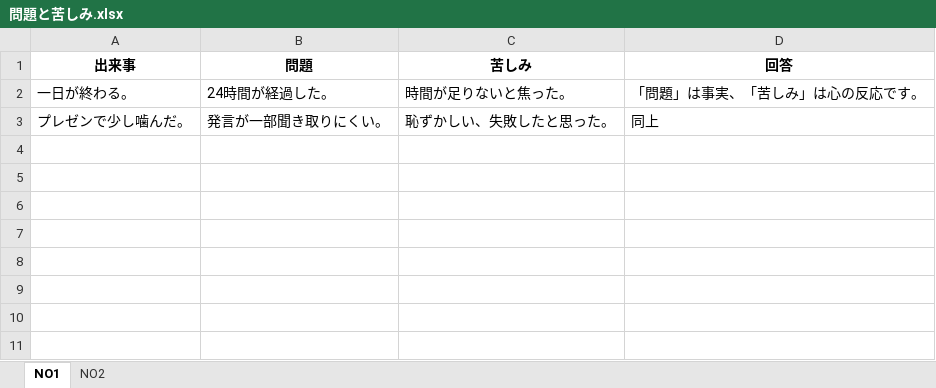
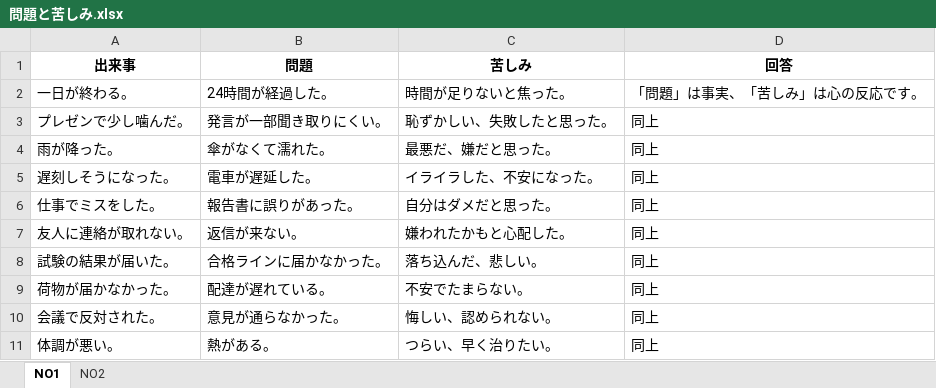
Before and after one commit to Doraemon9999/mondai-kurushimi-quiz, an Excel workbook: 問題と苦しみ.xlsx, sheet NO1, drawn as a sheet; values as stored, in another font and other column widths than the file's, no borders; the diff names each change by its address in the sheet, - before the commit and + after, or states it on an @@ line.

```diff
--- a/問題と苦しみ.xlsx (sheet NO1)
+++ b/問題と苦しみ.xlsx (sheet NO1)
+row 4: 雨が降った。 | 傘がなくて濡れた。 | 最悪だ、嫌だと思った。 | 同上
+row 5: 遅刻しそうになった。 | 電車が遅延した。 | イライラした、不安になった。 | 同上
+row 6: 仕事でミスをした。 | 報告書に誤りがあった。 | 自分はダメだと思った。 | 同上
+row 7: 友人に連絡が取れない。 | 返信が来ない。 | 嫌われたかもと心配した。 | 同上
+row 8: 試験の結果が届いた。 | 合格ラインに届かなかった。 | 落ち込んだ、悲しい。 | 同上
+row 9: 荷物が届かなかった。 | 配達が遅れている。 | 不安でたまらない。 | 同上
+row 10: 会議で反対された。 | 意見が通らなかった。 | 悔しい、認められない。 | 同上
+row 11: 体調が悪い。 | 熱がある。 | つらい、早く治りたい。 | 同上
```
Also changed, not shown: sheet NO2.
